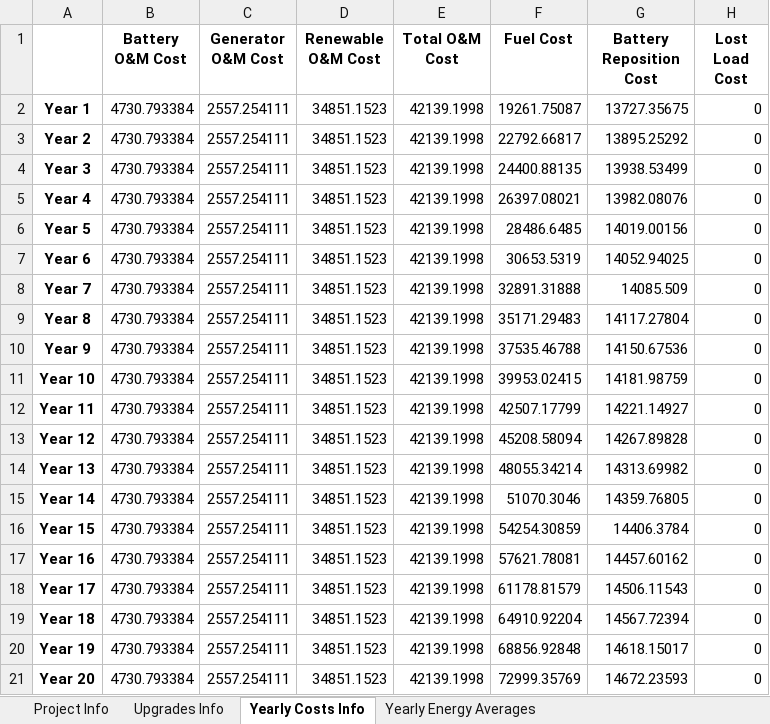
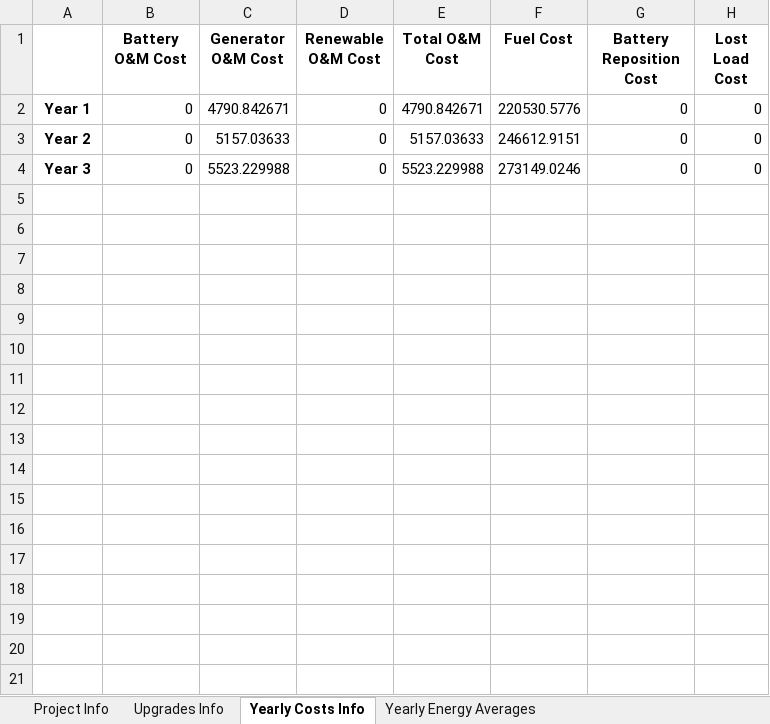
Before and after one commit to gguidicini/Micro-Grids, an Excel workbook: Results/Multi_Year/Project_Information.xlsx, sheet Yearly Costs Info, drawn as a sheet; values as stored, in another font and other column widths than the file's, no borders; the diff names each change by its address in the sheet, - before the commit and + after, or states it on an @@ line.

Commit message:
Added Salvage Value and Battery Replacement

```diff
--- a/Results/Multi_Year/Project_Information.xlsx (sheet Yearly Costs Info)
+++ b/Results/Multi_Year/Project_Information.xlsx (sheet Yearly Costs Info)
-B2:B4 (Battery O&M Cost): 4730.793384
+B2:B4 (Battery O&M Cost): 0
-C2 (Generator O&M Cost): 2557.254111
+C2 (Generator O&M Cost): 4790.842671
-D2:D4 (Renewable O&M Cost): 34851.1523
+D2:D4 (Renewable O&M Cost): 0
-E2 (Total O&M Cost): 42139.1998
+E2 (Total O&M Cost): 4790.842671
-F2 (Fuel Cost): 19261.75087
+F2 (Fuel Cost): 220530.5776
-G2 (Battery Reposition Cost): 13727.35675
+G2 (Battery Reposition Cost): 0
-C3 (Generator O&M Cost): 2557.254111
+C3 (Generator O&M Cost): 5157.03633
-E3 (Total O&M Cost): 42139.1998
+E3 (Total O&M Cost): 5157.03633
-F3 (Fuel Cost): 22792.66817
+F3 (Fuel Cost): 246612.9151
-G3 (Battery Reposition Cost): 13895.25292
+G3 (Battery Reposition Cost): 0
-C4 (Generator O&M Cost): 2557.254111
+C4 (Generator O&M Cost): 5523.229988
-E4 (Total O&M Cost): 42139.1998
+E4 (Total O&M Cost): 5523.229988
-F4 (Fuel Cost): 24400.88135
+F4 (Fuel Cost): 273149.0246
-G4 (Battery Reposition Cost): 13938.53499
+G4 (Battery Reposition Cost): 0
-row 5: Year 4 | 4730.793384 | 2557.254111 | 34851.1523 | 42139.1998 | 26397.08021 | 13982.08076 | 0
-row 6: Year 5 | 4730.793384 | 2557.254111 | 34851.1523 | 42139.1998 | 28486.6485 | 14019.00156 | 0
-row 7: Year 6 | 4730.793384 | 2557.254111 | 34851.1523 | 42139.1998 | 30653.5319 | 14052.94025 | 0
-row 8: Year 7 | 4730.793384 | 2557.254111 | 34851.1523 | 42139.1998 | 32891.31888 | 14085.509 | 0
-row 9: Year 8 | 4730.793384 | 2557.254111 | 34851.1523 | 42139.1998 | 35171.29483 | 14117.27804 | 0
-row 10: Year 9 | 4730.793384 | 2557.254111 | 34851.1523 | 42139.1998 | 37535.46788 | 14150.67536 | 0
-row 11: Year 10 | 4730.793384 | 2557.254111 | 34851.1523 | 42139.1998 | 39953.02415 | 14181.98759 | 0
-row 12: Year 11 | 4730.793384 | 2557.254111 | 34851.1523 | 42139.1998 | 42507.17799 | 14221.14927 | 0
-row 13: Year 12 | 4730.793384 | 2557.254111 | 34851.1523 | 42139.1998 | 45208.58094 | 14267.89828 | 0
-row 14: Year 13 | 4730.793384 | 2557.254111 | 34851.1523 | 42139.1998 | 48055.34214 | 14313.69982 | 0
-row 15: Year 14 | 4730.793384 | 2557.254111 | 34851.1523 | 42139.1998 | 51070.3046 | 14359.76805 | 0
-row 16: Year 15 | 4730.793384 | 2557.254111 | 34851.1523 | 42139.1998 | 54254.30859 | 14406.3784 | 0
-row 17: Year 16 | 4730.793384 | 2557.254111 | 34851.1523 | 42139.1998 | 57621.78081 | 14457.60162 | 0
-row 18: Year 17 | 4730.793384 | 2557.254111 | 34851.1523 | 42139.1998 | 61178.81579 | 14506.11543 | 0
-row 19: Year 18 | 4730.793384 | 2557.254111 | 34851.1523 | 42139.1998 | 64910.92204 | 14567.72394 | 0
-row 20: Year 19 | 4730.793384 | 2557.254111 | 34851.1523 | 42139.1998 | 68856.92848 | 14618.15017 | 0
-row 21: Year 20 | 4730.793384 | 2557.254111 | 34851.1523 | 42139.1998 | 72999.35769 | 14672.23593 | 0
```
Also changed, not shown: sheet Yearly Energy Averages, sheet Upgrades Info, sheet Project Info, Results/Multi_Year/Battery_Data.xlsx, Results/Multi_Year/Generator_Data.xlsx, 25 other files.
